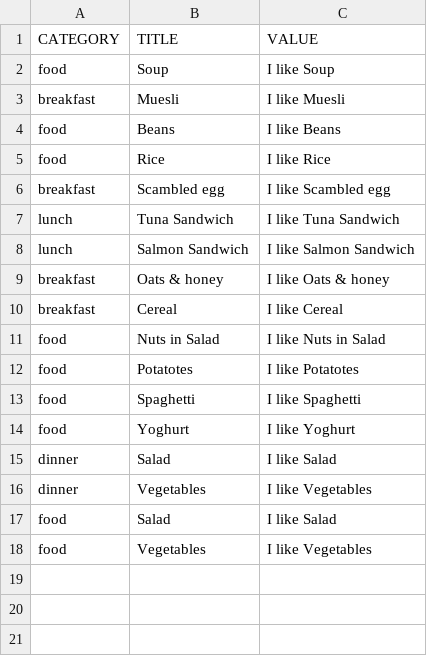
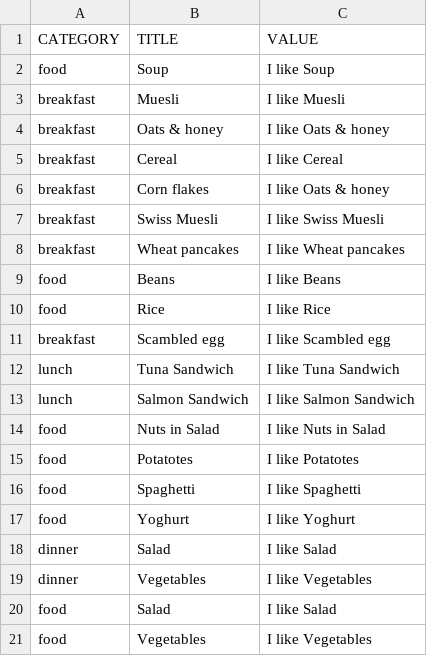
Before and after one commit to anjyzplace/chatbot, a CSV file: thedata/data/food.csv, drawn as a sheet.

```diff
--- a/thedata/data/food.csv
+++ b/thedata/data/food.csv
@@ -3,2 +3,7 @@ food,Soup,I like Soup
 breakfast,Muesli,I like Muesli
+breakfast,Oats & honey,I like Oats & honey
+breakfast,Cereal,I like Cereal
+breakfast,Corn flakes,I like Oats & honey
+breakfast,Swiss Muesli,I like Swiss Muesli
+breakfast, Wheat pancakes,I like Wheat pancakes
 food,Beans,I like Beans
@@ -8,4 +13,2 @@ lunch,Tuna Sandwich,I like Tuna Sandwich
 lunch,Salmon Sandwich,I like Salmon Sandwich
-breakfast,Oats & honey,I like Oats & honey
-breakfast,Cereal,I like Cereal
 food,Nuts in Salad,I like Nuts in Salad
```
Also changed, not shown: 33 other files.
